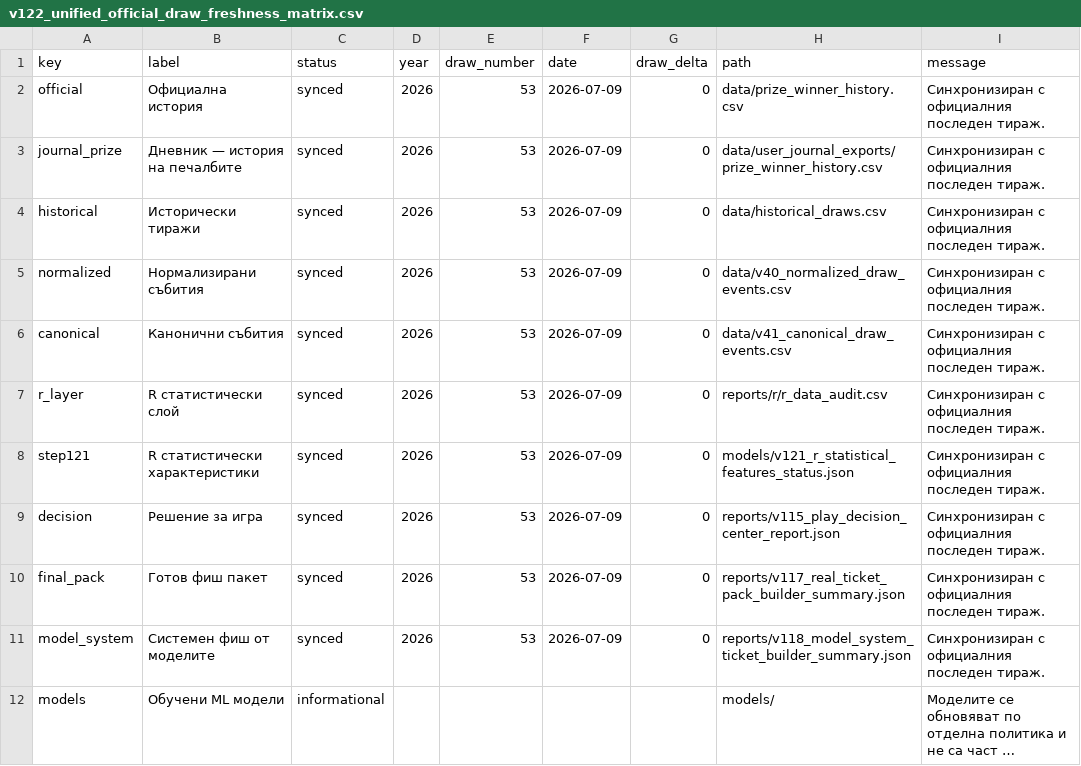
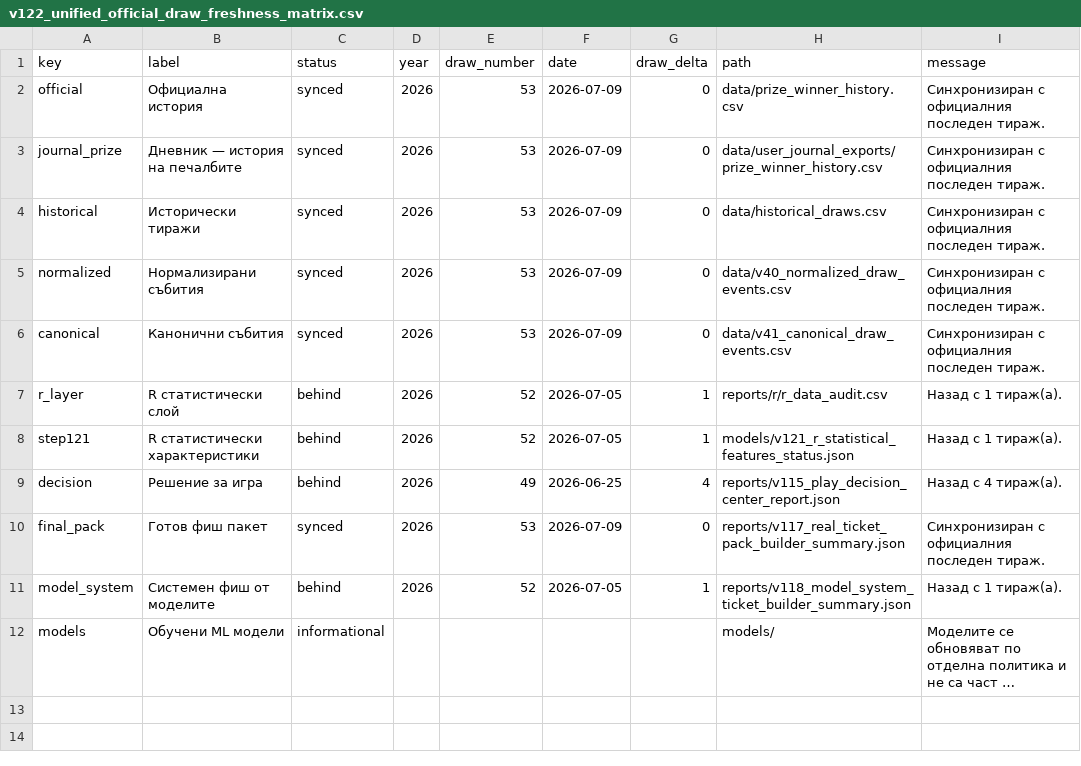
Before and after one commit to SATananov/lottery-probability-model, a CSV file: reports/v122_unified_official_draw_freshness_matrix.csv, drawn as a sheet; long unchanged cells end in …; the diff names each change by its address in the sheet, - before the commit and + after, or states it on an @@ line.

```diff
--- a/reports/v122_unified_official_draw_freshness_matrix.csv
+++ b/reports/v122_unified_official_draw_freshness_matrix.csv
-C7:C9 (status): synced
+C7:C9 (status): behind
-E7:E8 (draw_number): 53
+E7:E8 (draw_number): 52
-F7:F8 (date): 2026-07-09
+F7:F8 (date): 2026-07-05
-G7:G8 (draw_delta): 0
+G7:G8 (draw_delta): 1
-I7:I8 (message): Синхронизиран с официалния последен тираж.
+I7:I8 (message): Назад с 1 тираж(а).
-E9 (draw_number): 53
+E9 (draw_number): 49
-F9 (date): 2026-07-09
+F9 (date): 2026-06-25
-G9 (draw_delta): 0
+G9 (draw_delta): 4
-I9 (message): Синхронизиран с официалния последен тираж.
+I9 (message): Назад с 4 тираж(а).
-C11 (status): synced
+C11 (status): behind
-E11 (draw_number): 53
+E11 (draw_number): 52
-F11 (date): 2026-07-09
+F11 (date): 2026-07-05
-G11 (draw_delta): 0
+G11 (draw_delta): 1
-I11 (message): Синхронизиран с официалния последен тираж.
+I11 (message): Назад с 1 тираж(а).
```
Also changed, not shown: reports/r/r_draw_sum_history.csv, reports/r/r_frequency_statistics.csv, 44 other files.
